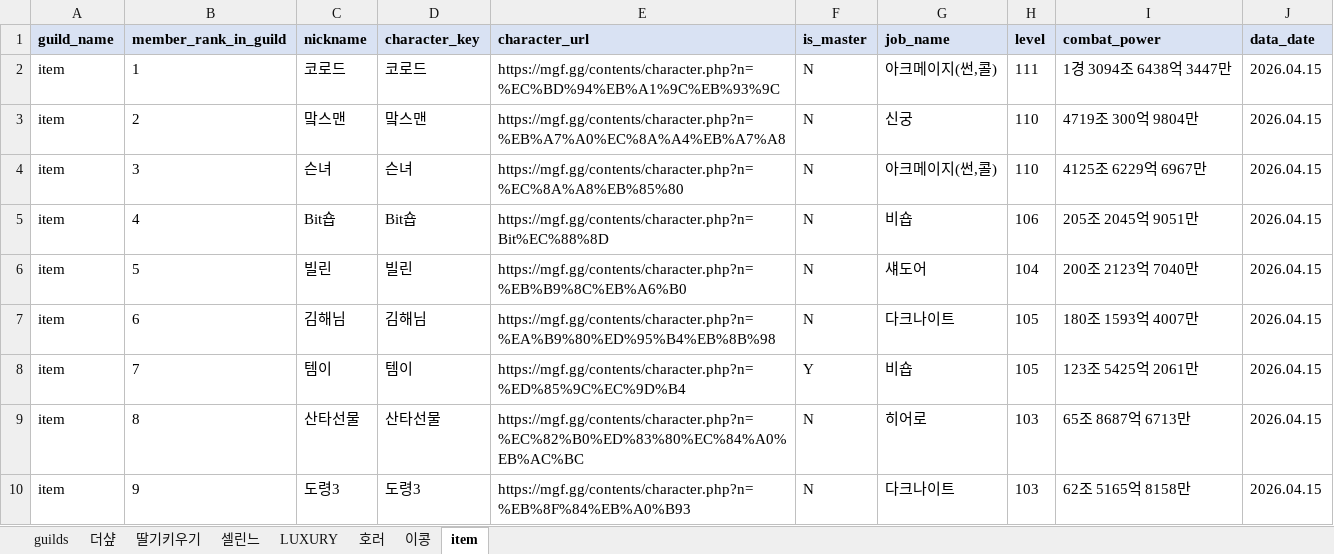
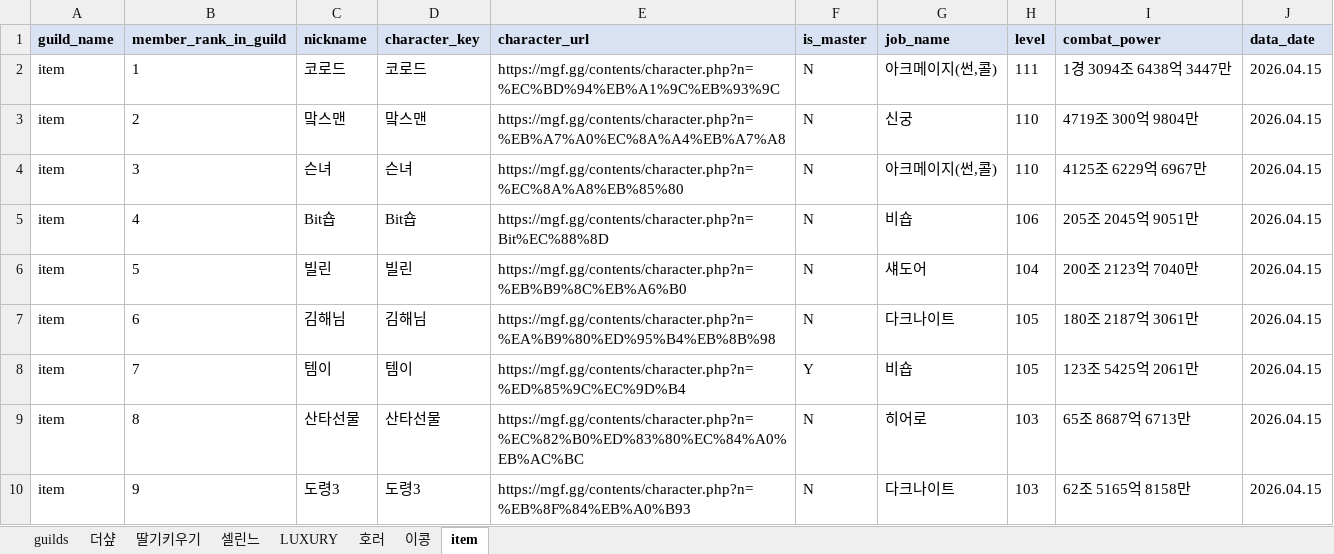
Before and after one commit to pogas/mgf_guild_match, an Excel workbook: reports/셀린느/셀린느_training_mgf_report.xlsx, sheet item, drawn as a sheet; only a part is shown; values as stored, in another font and other column widths than the file's, no borders; the diff names each change by its address in the sheet, - before the commit and + after, or states it on an @@ line.

```diff
--- a/reports/셀린느/셀린느_training_mgf_report.xlsx (sheet item)
+++ b/reports/셀린느/셀린느_training_mgf_report.xlsx (sheet item)
-I7 (combat_power): 180조 1593억 4007만
+I7 (combat_power): 180조 2187억 3061만
```
Also changed, not shown: sheet LUXURY, sheet 딸기키우기, reports/빅딜/빅딜_league_mgf_report.xlsx, reports/빅딜/빅딜_training_mgf_report.xlsx, 13 other files.
